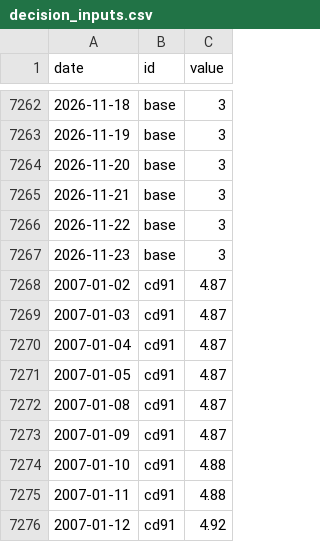
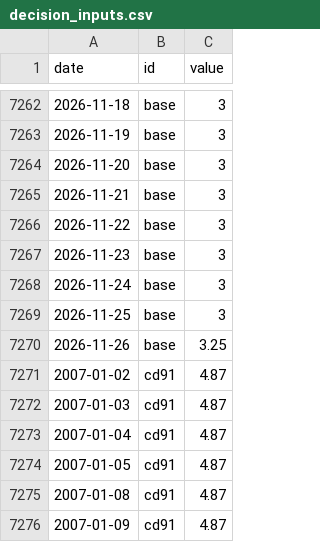
Before and after one commit to raspos/bokwatch, a CSV file: data/decision_inputs.csv, drawn as a sheet; only a part is shown, gaps mark what is left out; the shorter side is filled out with more unchanged rows.

```diff
--- a/data/decision_inputs.csv
+++ b/data/decision_inputs.csv
@@ -7267,2 +7267,5 @@ date,id,value
 2026-11-23,base,3
+2026-11-24,base,3
+2026-11-25,base,3
+2026-11-26,base,3.25
 2007-01-02,cd91,4.87
```
Also changed, not shown: data/ai_usage.csv, data/awm_log.csv, 39 other files.
